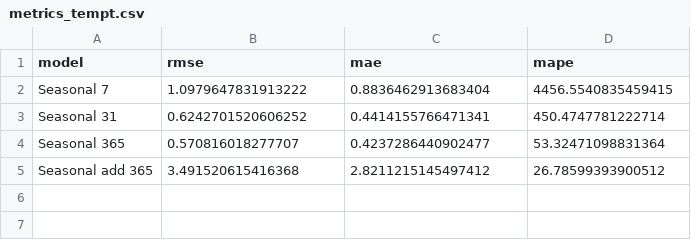
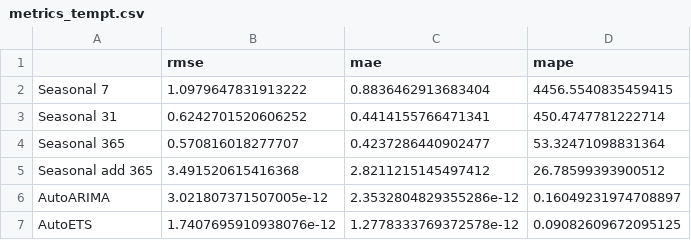
Before and after one commit to HannaHalka/Time-Series, a CSV file: metrics/metrics_tempt.csv, drawn as a sheet.

```diff
--- a/metrics/metrics_tempt.csv
+++ b/metrics/metrics_tempt.csv
@@ -1,2 +1,2 @@
-model,rmse,mae,mape
+,rmse,mae,mape
 Seasonal 7,1.0979647831913222,0.8836462913683404,4456.5540835459415
@@ -5 +5,3 @@ Seasonal 365,0.570816018277707,0.4237286440902477,53.32471098831364
 Seasonal add 365,3.491520615416368,2.8211215145497412,26.78599393900512
+AutoARIMA,3.021807371507005e-12,2.3532804829355286e-12,0.16049231974708897
+AutoETS,1.7407695910938076e-12,1.2778333769372578e-12,0.09082609672095125
```
Also changed, not shown: 1 other file.
